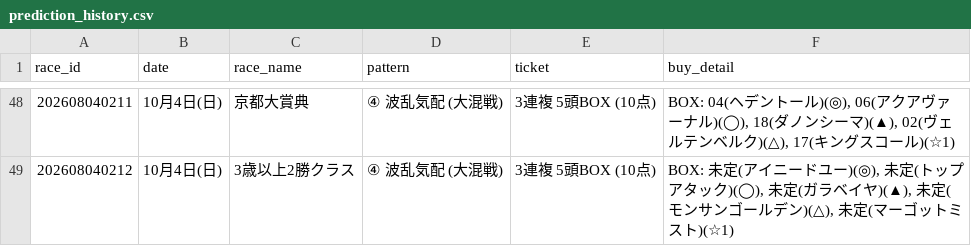
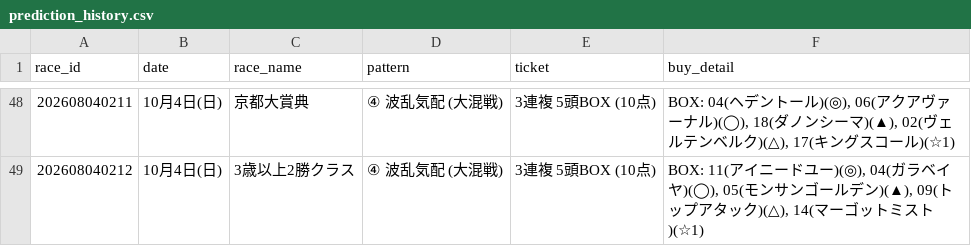
Before and after one commit to haraki-boop/kachipaka-app, a CSV file: prediction_history.csv, drawn as a sheet; only a part is shown, gaps mark what is left out; the diff covers the shown part only.

```diff
--- a/prediction_history.csv
+++ b/prediction_history.csv
@@ -48,2 +48,2 @@
 202608040211,10月4日(日),京都大賞典,④ 波乱気配 (大混戦),3連複 5頭BOX (10点),"BOX: 04(ヘデントール)(◎), 06(アクアヴァーナル)(◯), 18(ダノンシーマ)(▲), 02(ヴェルテンベルク)(△), 17(キングスコール)(☆1)"
-202608040212,10月4日(日),3歳以上2勝クラス,④ 波乱気配 (大混戦),3連複 5頭BOX (10点),"BOX: 未定(アイニードユー)(◎), 未定(トップアタック)(◯), 未定(ガラベイヤ)(▲), 未定(モンサンゴールデン)(△), 未定(マーゴットミスト)(☆1)"
+202608040212,10月4日(日),3歳以上2勝クラス,④ 波乱気配 (大混戦),3連複 5頭BOX (10点),"BOX: 11(アイニードユー)(◎), 04(ガラベイヤ)(◯), 05(モンサンゴールデン)(▲), 09(トップアタック)(△), 14(マーゴットミスト)(☆1)"
```
Also changed, not shown: 62 edited cells elsewhere in this file, 3 other files.
